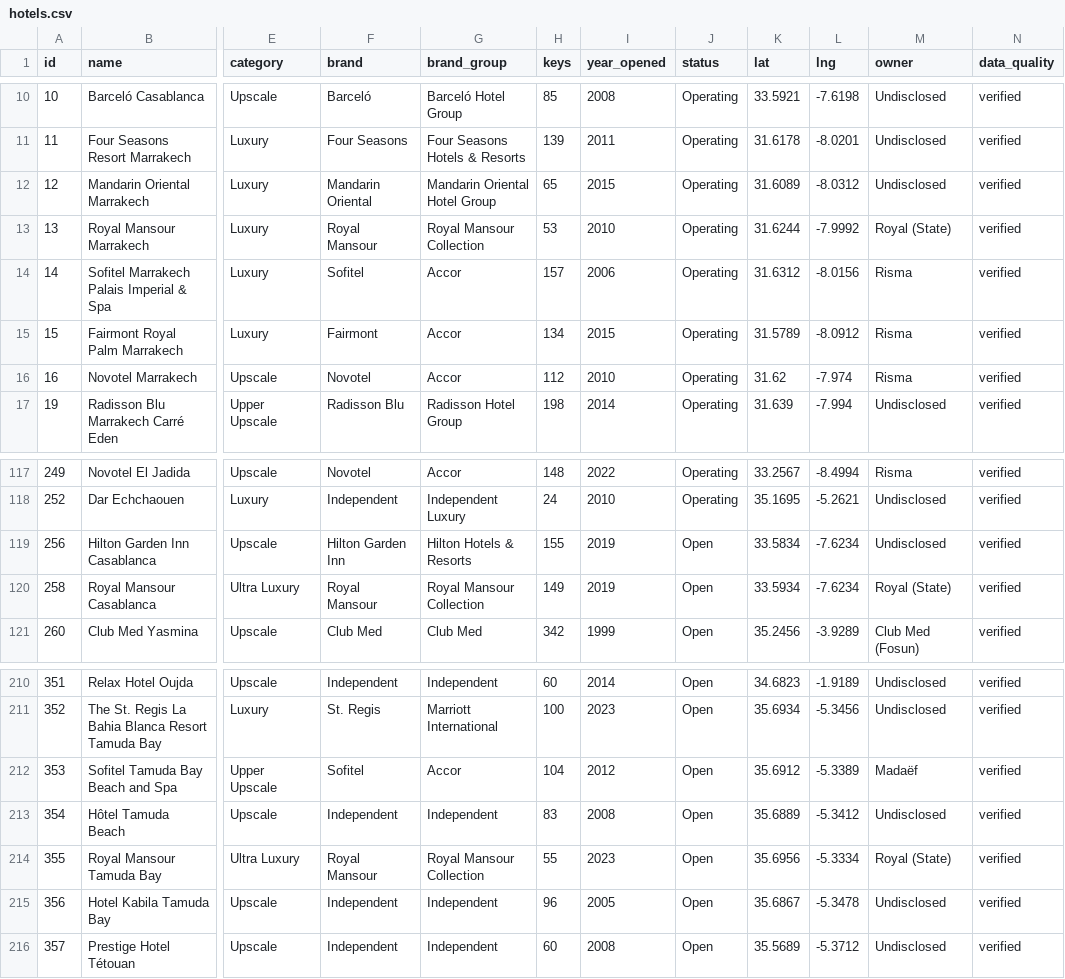
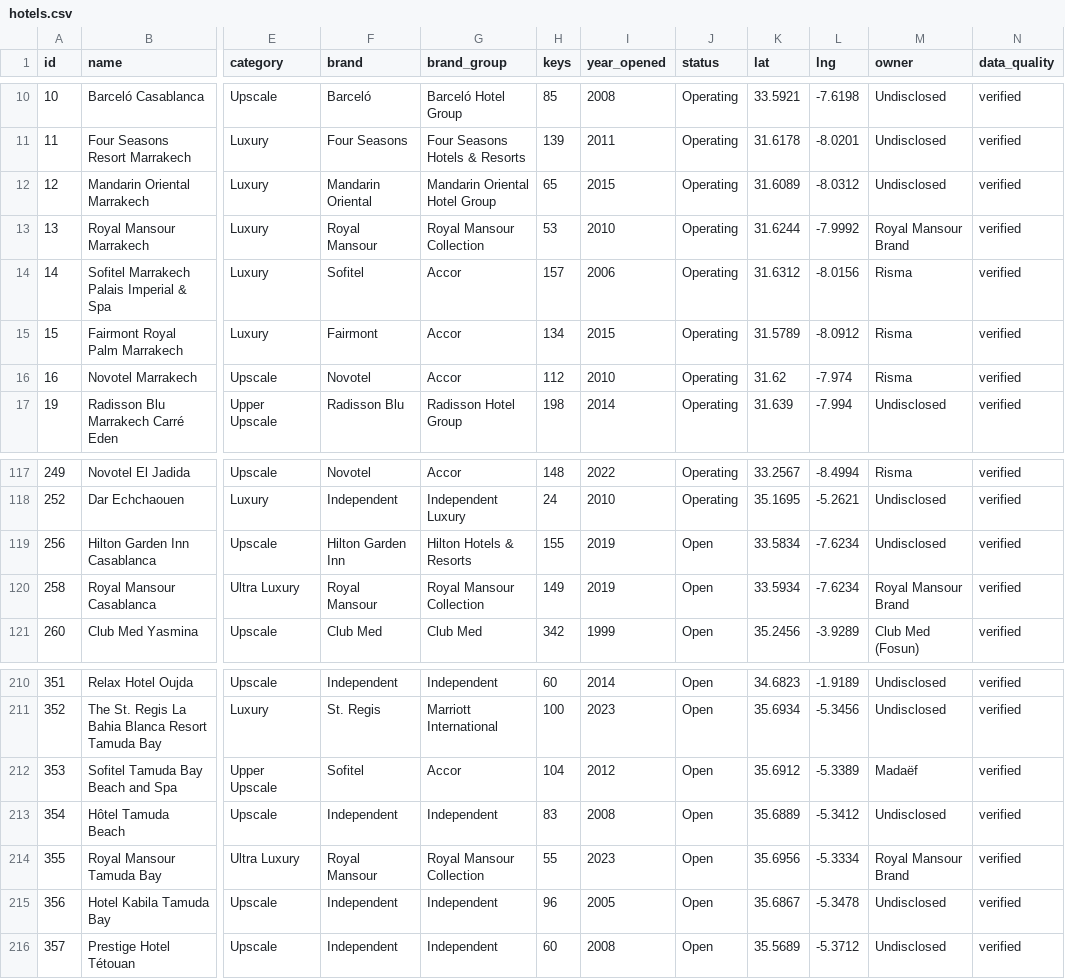
Before and after one commit to oaddahre/hospitalityiq, a CSV file: hotels.csv, drawn as a sheet; only a part is shown, gaps mark what is left out; the diff names each change by its address in the sheet, - before the commit and + after, or states it on an @@ line.

```diff
--- a/hotels.csv
+++ b/hotels.csv
-M13 (owner): Royal (State)
+M13 (owner): Royal Mansour Brand
-M120 (owner): Royal (State)
+M120 (owner): Royal Mansour Brand
-M214 (owner): Royal (State)
+M214 (owner): Royal Mansour Brand
```
